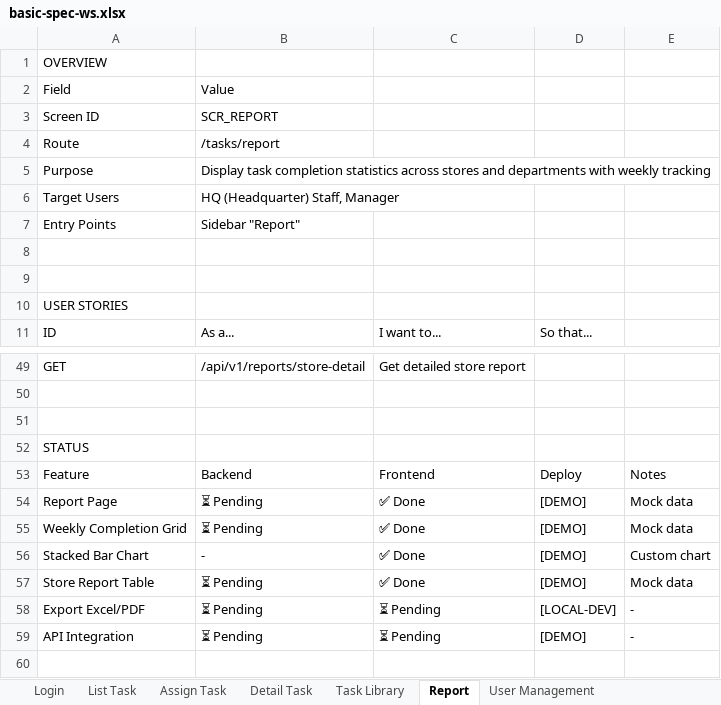
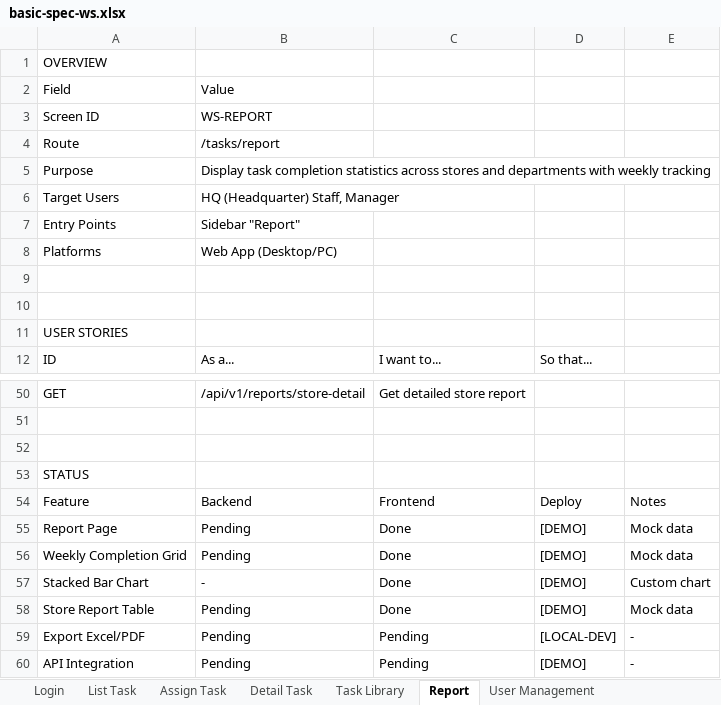
Before and after one commit to legiatuangtvt-droid/aoisora, an Excel workbook: docs/basic-spec-ws.xlsx, sheet Report, drawn as a sheet; only a part is shown, gaps mark what is left out; values as stored, in another font and other column widths than the file's, no borders; addresses are those after the commit; the diff names each change by its address in the sheet, - before the commit and + after, or states it on an @@ line.

```diff
--- a/docs/basic-spec-ws.xlsx (sheet Report)
+++ b/docs/basic-spec-ws.xlsx (sheet Report)
-B3: SCR_REPORT
+B3: WS-REPORT
+row 8: Platforms | Web App (Desktop/PC)
-B55:B56: ⏳ Pending
+B55:B56: Pending
-C55:C58: ✅ Done
+C55:C58: Done
-B58:B60: ⏳ Pending
+B58:B60: Pending
-C59:C60: ⏳ Pending
+C59:C60: Pending
```
Also changed, not shown: sheet Login, sheet List Task, sheet Detail Task, sheet User Management, sheet Task Library, sheet Assign Task, 1 other file.
